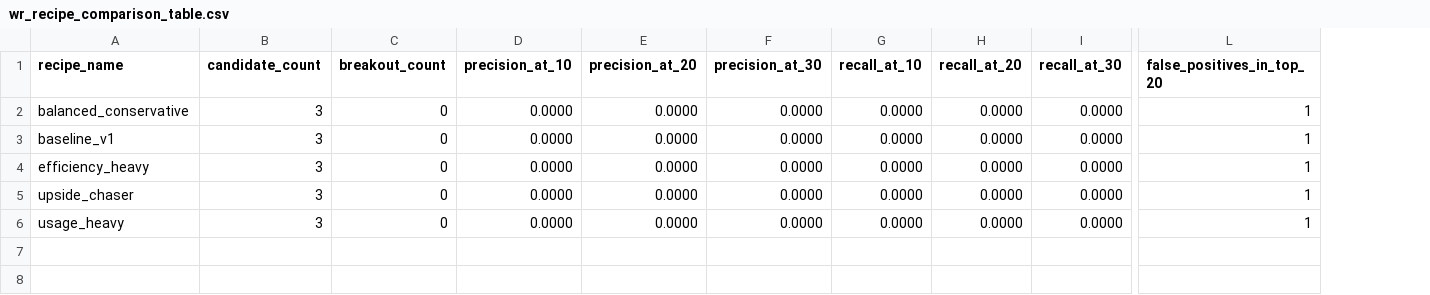
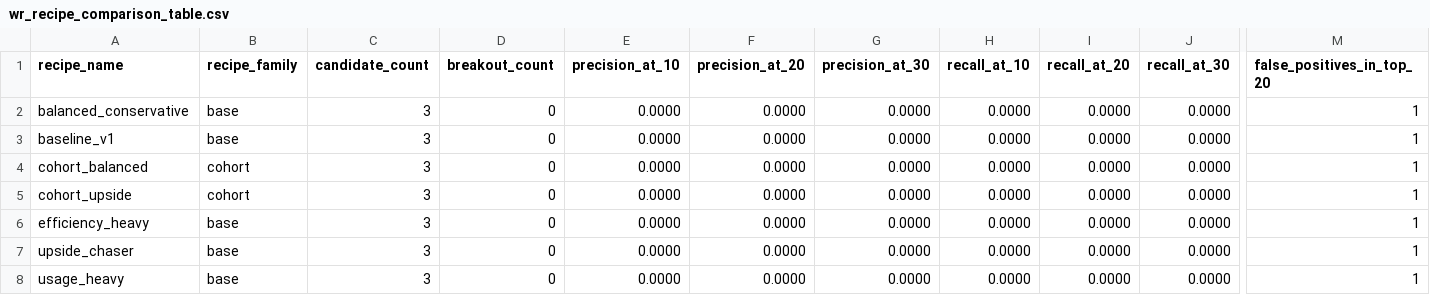
Before and after one commit to Prometheus-Frameworks/Signal-Validation-Model, a CSV file: outputs/validation_reports/wr_recipe_comparison_table.csv, drawn as a sheet; only a part is shown, gaps mark what is left out; addresses are those after the commit; rows hold the shown columns only; the diff names each change by its address in the sheet, - before the commit and + after, or states it on an @@ line.

Commit message:
Add deterministic WR cohort baseline enrichment

```diff
--- a/outputs/validation_reports/wr_recipe_comparison_table.csv
+++ b/outputs/validation_reports/wr_recipe_comparison_table.csv
+column B (recipe_family), rows 2-3: base | base; rows 6-8: all base
+row 4: cohort_balanced | cohort | 3 | 0 | 0.0000 | 0.0000 | 0.0000 | 0.0000 | 0.0000 | 0.0000 | 1
+row 5: cohort_upside | cohort | 3 | 0 | 0.0000 | 0.0000 | 0.0000 | 0.0000 | 0.0000 | 0.0000 | 1
```
Also changed, not shown: outputs/candidate_rankings/wr_candidate_rankings_balanced_conservative.csv, outputs/candidate_rankings/wr_candidate_rankings_baseline_v1.csv, 20 other files.
